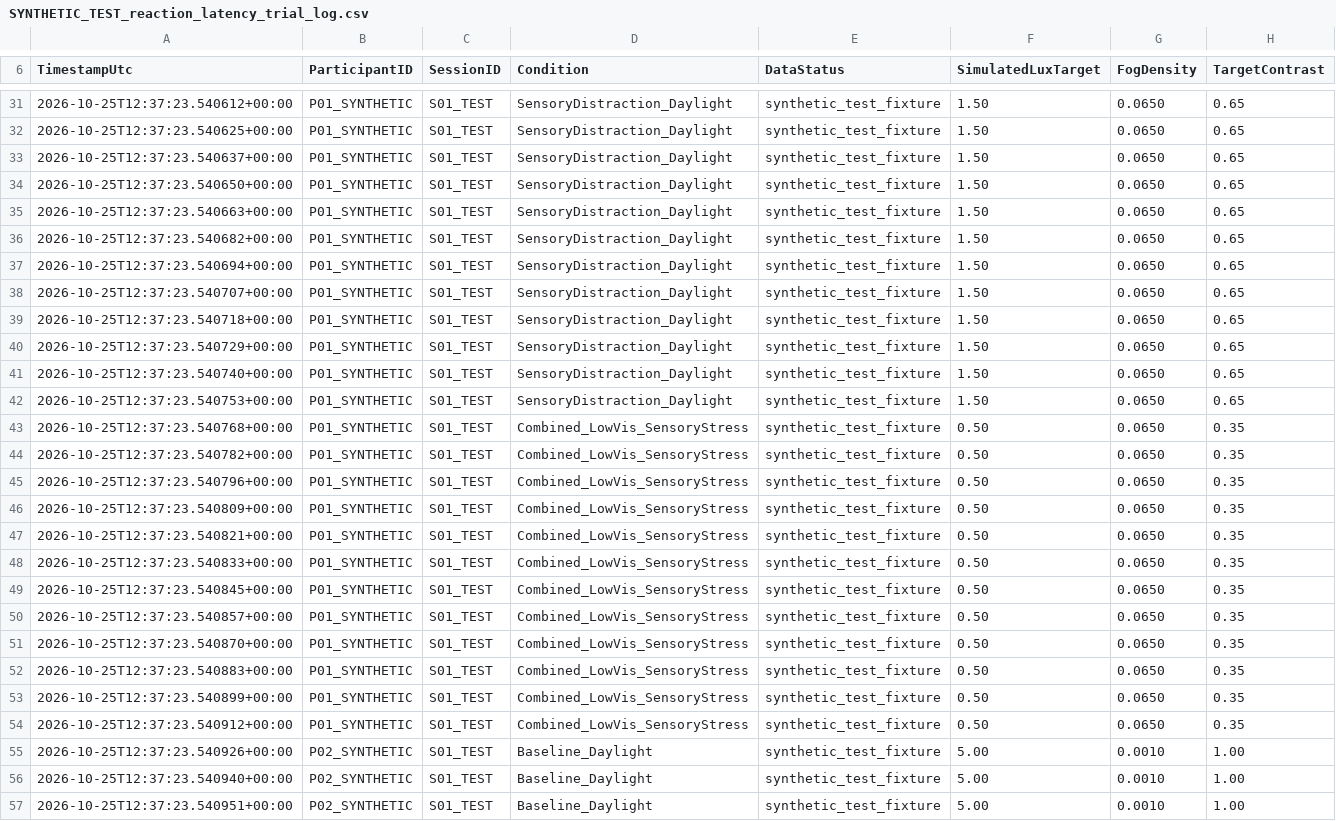
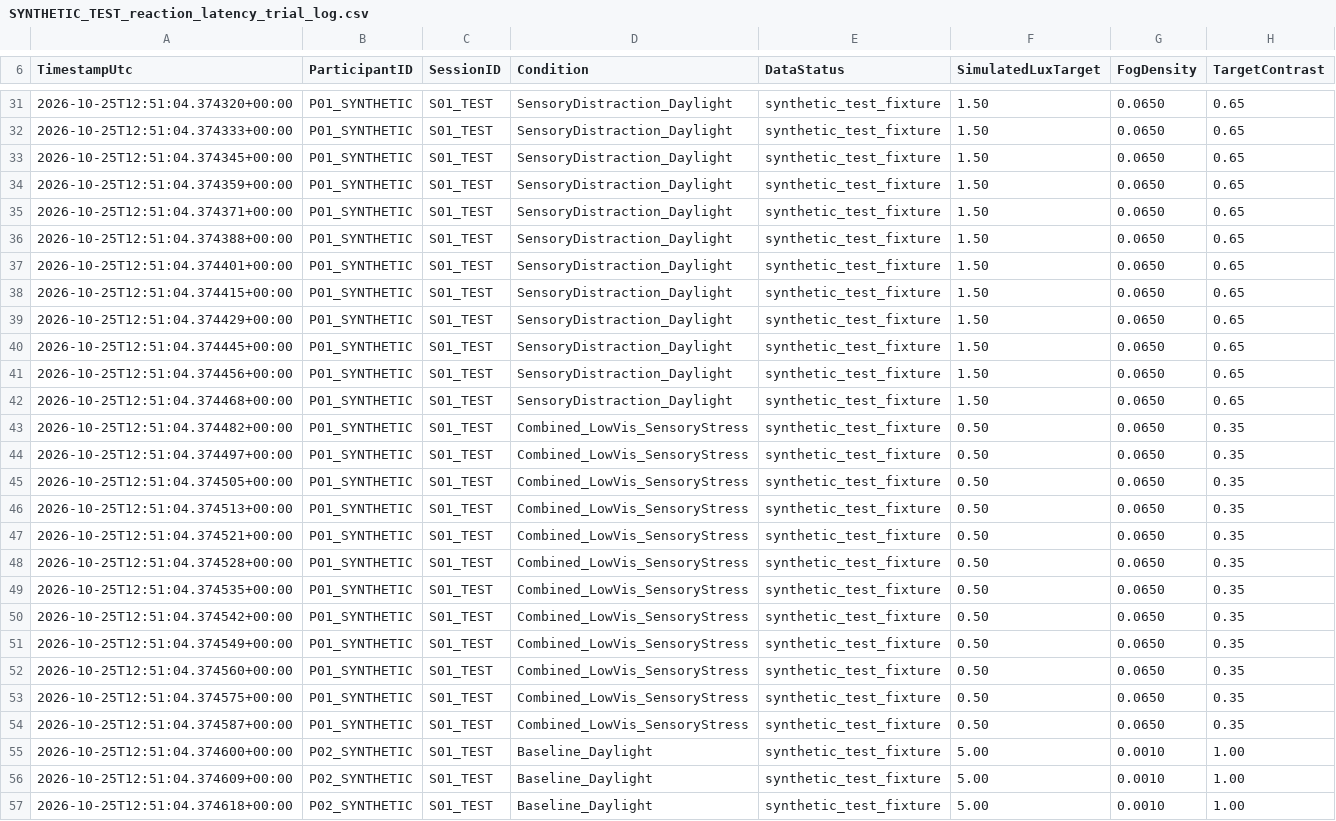
Before and after one commit to hridayjain13/ShootingRangeVR, a CSV file: telemetry/SYNTHETIC_TEST_reaction_latency_trial_log.csv, drawn as a sheet; only a part is shown, gaps mark what is left out; the diff covers the shown part only; the diff names each change by its address in the sheet, - before the commit and + after, or states it on an @@ line.

```diff
--- a/telemetry/SYNTHETIC_TEST_reaction_latency_trial_log.csv
+++ b/telemetry/SYNTHETIC_TEST_reaction_latency_trial_log.csv
-A31 (TimestampUtc): 2026-10-25T12:37:23.540612+00:00
+A31 (TimestampUtc): 2026-10-25T12:51:04.374320+00:00
-A32 (TimestampUtc): 2026-10-25T12:37:23.540625+00:00
+A32 (TimestampUtc): 2026-10-25T12:51:04.374333+00:00
-A33 (TimestampUtc): 2026-10-25T12:37:23.540637+00:00
+A33 (TimestampUtc): 2026-10-25T12:51:04.374345+00:00
-A34 (TimestampUtc): 2026-10-25T12:37:23.540650+00:00
+A34 (TimestampUtc): 2026-10-25T12:51:04.374359+00:00
-A35 (TimestampUtc): 2026-10-25T12:37:23.540663+00:00
+A35 (TimestampUtc): 2026-10-25T12:51:04.374371+00:00
-A36 (TimestampUtc): 2026-10-25T12:37:23.540682+00:00
+A36 (TimestampUtc): 2026-10-25T12:51:04.374388+00:00
-A37 (TimestampUtc): 2026-10-25T12:37:23.540694+00:00
+A37 (TimestampUtc): 2026-10-25T12:51:04.374401+00:00
-A38 (TimestampUtc): 2026-10-25T12:37:23.540707+00:00
+A38 (TimestampUtc): 2026-10-25T12:51:04.374415+00:00
-A39 (TimestampUtc): 2026-10-25T12:37:23.540718+00:00
+A39 (TimestampUtc): 2026-10-25T12:51:04.374429+00:00
-A40 (TimestampUtc): 2026-10-25T12:37:23.540729+00:00
+A40 (TimestampUtc): 2026-10-25T12:51:04.374445+00:00
-A41 (TimestampUtc): 2026-10-25T12:37:23.540740+00:00
+A41 (TimestampUtc): 2026-10-25T12:51:04.374456+00:00
-A42 (TimestampUtc): 2026-10-25T12:37:23.540753+00:00
+A42 (TimestampUtc): 2026-10-25T12:51:04.374468+00:00
-A43 (TimestampUtc): 2026-10-25T12:37:23.540768+00:00
+A43 (TimestampUtc): 2026-10-25T12:51:04.374482+00:00
-A44 (TimestampUtc): 2026-10-25T12:37:23.540782+00:00
+A44 (TimestampUtc): 2026-10-25T12:51:04.374497+00:00
-A45 (TimestampUtc): 2026-10-25T12:37:23.540796+00:00
+A45 (TimestampUtc): 2026-10-25T12:51:04.374505+00:00
-A46 (TimestampUtc): 2026-10-25T12:37:23.540809+00:00
+A46 (TimestampUtc): 2026-10-25T12:51:04.374513+00:00
-A47 (TimestampUtc): 2026-10-25T12:37:23.540821+00:00
+A47 (TimestampUtc): 2026-10-25T12:51:04.374521+00:00
-A48 (TimestampUtc): 2026-10-25T12:37:23.540833+00:00
+A48 (TimestampUtc): 2026-10-25T12:51:04.374528+00:00
-A49 (TimestampUtc): 2026-10-25T12:37:23.540845+00:00
+A49 (TimestampUtc): 2026-10-25T12:51:04.374535+00:00
-A50 (TimestampUtc): 2026-10-25T12:37:23.540857+00:00
+A50 (TimestampUtc): 2026-10-25T12:51:04.374542+00:00
-A51 (TimestampUtc): 2026-10-25T12:37:23.540870+00:00
+A51 (TimestampUtc): 2026-10-25T12:51:04.374549+00:00
-A52 (TimestampUtc): 2026-10-25T12:37:23.540883+00:00
+A52 (TimestampUtc): 2026-10-25T12:51:04.374560+00:00
-A53 (TimestampUtc): 2026-10-25T12:37:23.540899+00:00
+A53 (TimestampUtc): 2026-10-25T12:51:04.374575+00:00
-A54 (TimestampUtc): 2026-10-25T12:37:23.540912+00:00
+A54 (TimestampUtc): 2026-10-25T12:51:04.374587+00:00
-A55 (TimestampUtc): 2026-10-25T12:37:23.540926+00:00
+A55 (TimestampUtc): 2026-10-25T12:51:04.374600+00:00
-A56 (TimestampUtc): 2026-10-25T12:37:23.540940+00:00
+A56 (TimestampUtc): 2026-10-25T12:51:04.374609+00:00
-A57 (TimestampUtc): 2026-10-25T12:37:23.540951+00:00
+A57 (TimestampUtc): 2026-10-25T12:51:04.374618+00:00
```
Also changed, not shown: 166 edited cells elsewhere in this file, telemetry/SYNTHETIC_TEST_continuous_telemetry_90hz.csv, 13 other files.
